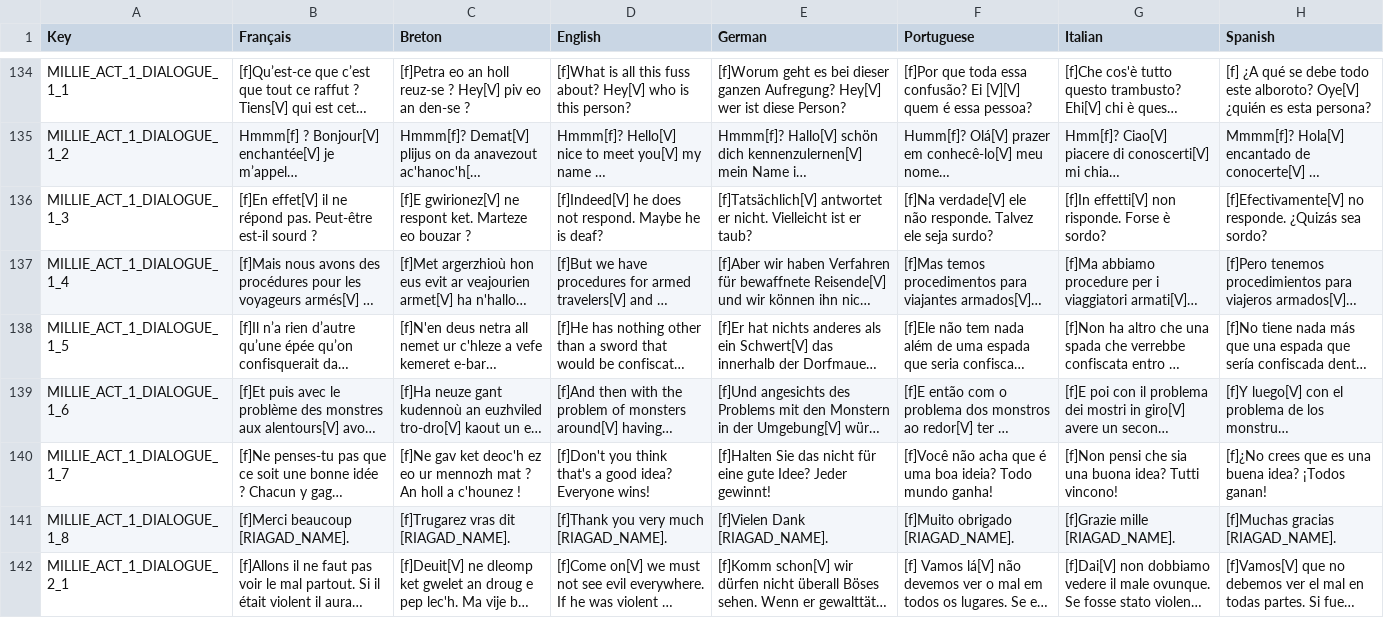
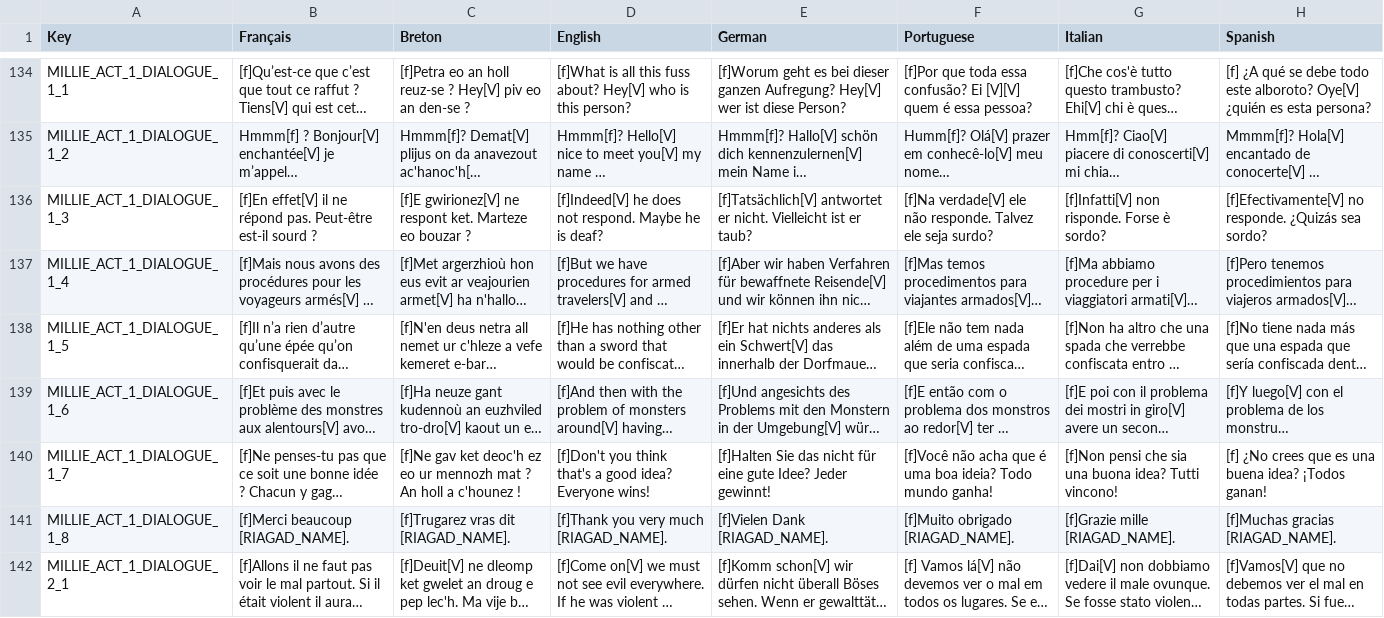
Before and after one commit to Polissages-de-Couilles/Reflets-Oublies, a CSV file: Assets/Resources/Localization.csv, drawn as a sheet; only a part is shown, gaps mark what is left out; long unchanged cells end in …; the diff covers the shown part only; the diff names each change by its address in the sheet, - before the commit and + after, or states it on an @@ line.

```diff
--- a/Assets/Resources/Localization.csv
+++ b/Assets/Resources/Localization.csv
-G136 (Italian): [f]In effetti[V] non risponde. Forse è sordo?
+G136 (Italian): [f]Infatti[V] non risponde. Forse è sordo?
-H140 (Spanish): [f]¿No crees que…
+H140 (Spanish): [f] ¿No crees que…
```
Also changed, not shown: 29 edited cells elsewhere in this file, 5 other files.
